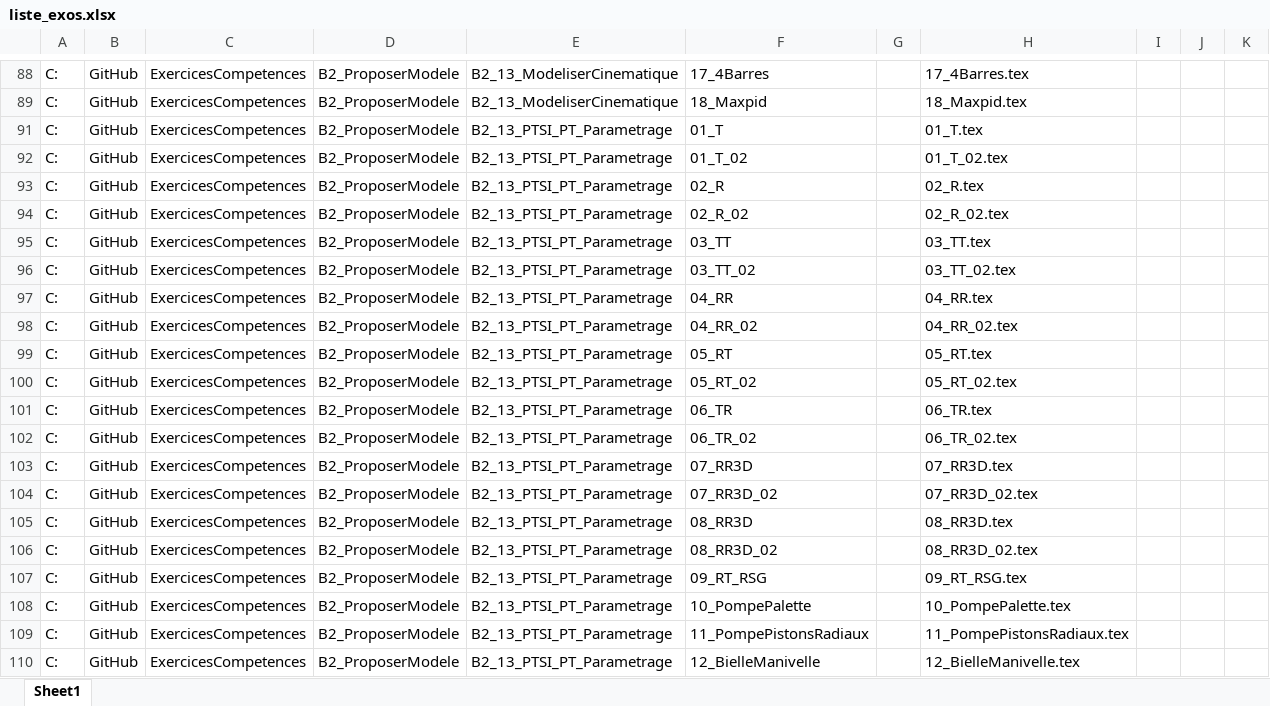
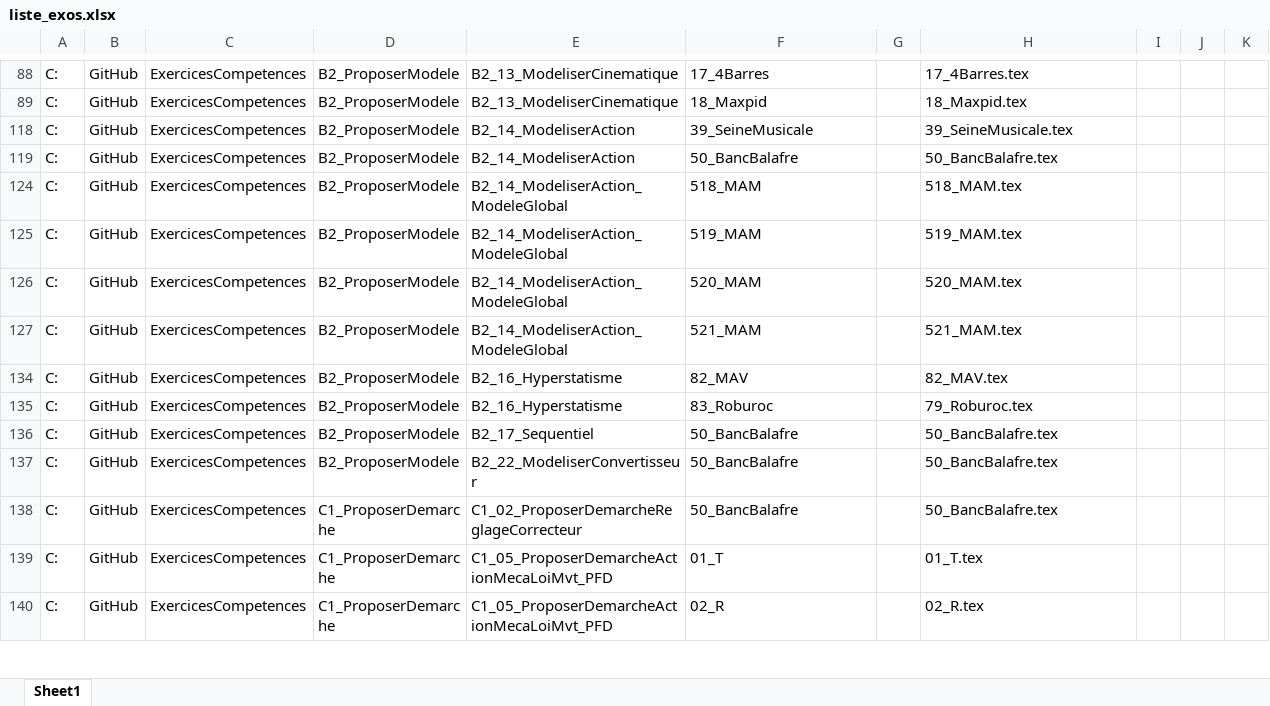
Before and after one commit to xpessoles/ExercicesCompetences, an Excel workbook: Outils/liste_exos.xlsx, sheet Sheet1, drawn as a sheet; only a part is shown, gaps mark what is left out; the shorter side is filled out with more unchanged rows; values as stored, in another font and other column widths than the file's, no borders; the diff covers the shown part only; the diff names each change by its address in the sheet, - before the commit and + after, or states it on an @@ line.

```diff
--- a/Outils/liste_exos.xlsx (sheet Sheet1)
+++ b/Outils/liste_exos.xlsx (sheet Sheet1)
@@ row 91 hidden: C: | GitHub | ExercicesCompetences | B2_ProposerModele | B2_13_PTSI_PT_Parametrage | 01_T |  | 01_T.tex @@
@@ row 92 hidden: C: | GitHub | ExercicesCompetences | B2_ProposerModele | B2_13_PTSI_PT_Parametrage | 01_T_02 |  | 01_T_02.tex @@
@@ row 93 hidden: C: | GitHub | ExercicesCompetences | B2_ProposerModele | B2_13_PTSI_PT_Parametrage | 02_R |  | 02_R.tex @@
@@ row 94 hidden: C: | GitHub | ExercicesCompetences | B2_ProposerModele | B2_13_PTSI_PT_Parametrage | 02_R_02 |  | 02_R_02.tex @@
@@ row 95 hidden: C: | GitHub | ExercicesCompetences | B2_ProposerModele | B2_13_PTSI_PT_Parametrage | 03_TT |  | 03_TT.tex @@
@@ row 96 hidden: C: | GitHub | ExercicesCompetences | B2_ProposerModele | B2_13_PTSI_PT_Parametrage | 03_TT_02 |  | 03_TT_02.tex @@
@@ row 97 hidden: C: | GitHub | ExercicesCompetences | B2_ProposerModele | B2_13_PTSI_PT_Parametrage | 04_RR |  | 04_RR.tex @@
@@ row 98 hidden: C: | GitHub | ExercicesCompetences | B2_ProposerModele | B2_13_PTSI_PT_Parametrage | 04_RR_02 |  | 04_RR_02.tex @@
@@ row 99 hidden: C: | GitHub | ExercicesCompetences | B2_ProposerModele | B2_13_PTSI_PT_Parametrage | 05_RT |  | 05_RT.tex @@
@@ row 100 hidden: C: | GitHub | ExercicesCompetences | B2_ProposerModele | B2_13_PTSI_PT_Parametrage | 05_RT_02 |  | 05_RT_02.tex @@
@@ row 101 hidden: C: | GitHub | ExercicesCompetences | B2_ProposerModele | B2_13_PTSI_PT_Parametrage | 06_TR |  | 06_TR.tex @@
@@ row 102 hidden: C: | GitHub | ExercicesCompetences | B2_ProposerModele | B2_13_PTSI_PT_Parametrage | 06_TR_02 |  | 06_TR_02.tex @@
@@ row 103 hidden: C: | GitHub | ExercicesCompetences | B2_ProposerModele | B2_13_PTSI_PT_Parametrage | 07_RR3D |  | 07_RR3D.tex @@
@@ row 104 hidden: C: | GitHub | ExercicesCompetences | B2_ProposerModele | B2_13_PTSI_PT_Parametrage | 07_RR3D_02 |  | 07_RR3D_02.tex @@
@@ row 105 hidden: C: | GitHub | ExercicesCompetences | B2_ProposerModele | B2_13_PTSI_PT_Parametrage | 08_RR3D |  | 08_RR3D.tex @@
@@ row 106 hidden: C: | GitHub | ExercicesCompetences | B2_ProposerModele | B2_13_PTSI_PT_Parametrage | 08_RR3D_02 |  | 08_RR3D_02.tex @@
@@ row 107 hidden: C: | GitHub | ExercicesCompetences | B2_ProposerModele | B2_13_PTSI_PT_Parametrage | 09_RT_RSG |  | 09_RT_RSG.tex @@
@@ row 108 hidden: C: | GitHub | ExercicesCompetences | B2_ProposerModele | B2_13_PTSI_PT_Parametrage | 10_PompePalette |  | 10_PompePalette.tex @@
@@ row 109 hidden: C: | GitHub | ExercicesCompetences | B2_ProposerModele | B2_13_PTSI_PT_Parametrage | 11_PompePistonsRadiaux |  | 11_PompePistonsRadiaux.tex @@
@@ row 110 hidden: C: | GitHub | ExercicesCompetences | B2_ProposerModele | B2_13_PTSI_PT_Parametrage | 12_BielleManivelle |  | 12_BielleManivelle.tex @@
```
Also changed, not shown: 17 removed rows, 48 hidden or unhidden rows and 1 edited cell elsewhere in this sheet, hidden cells, 2 other files.
